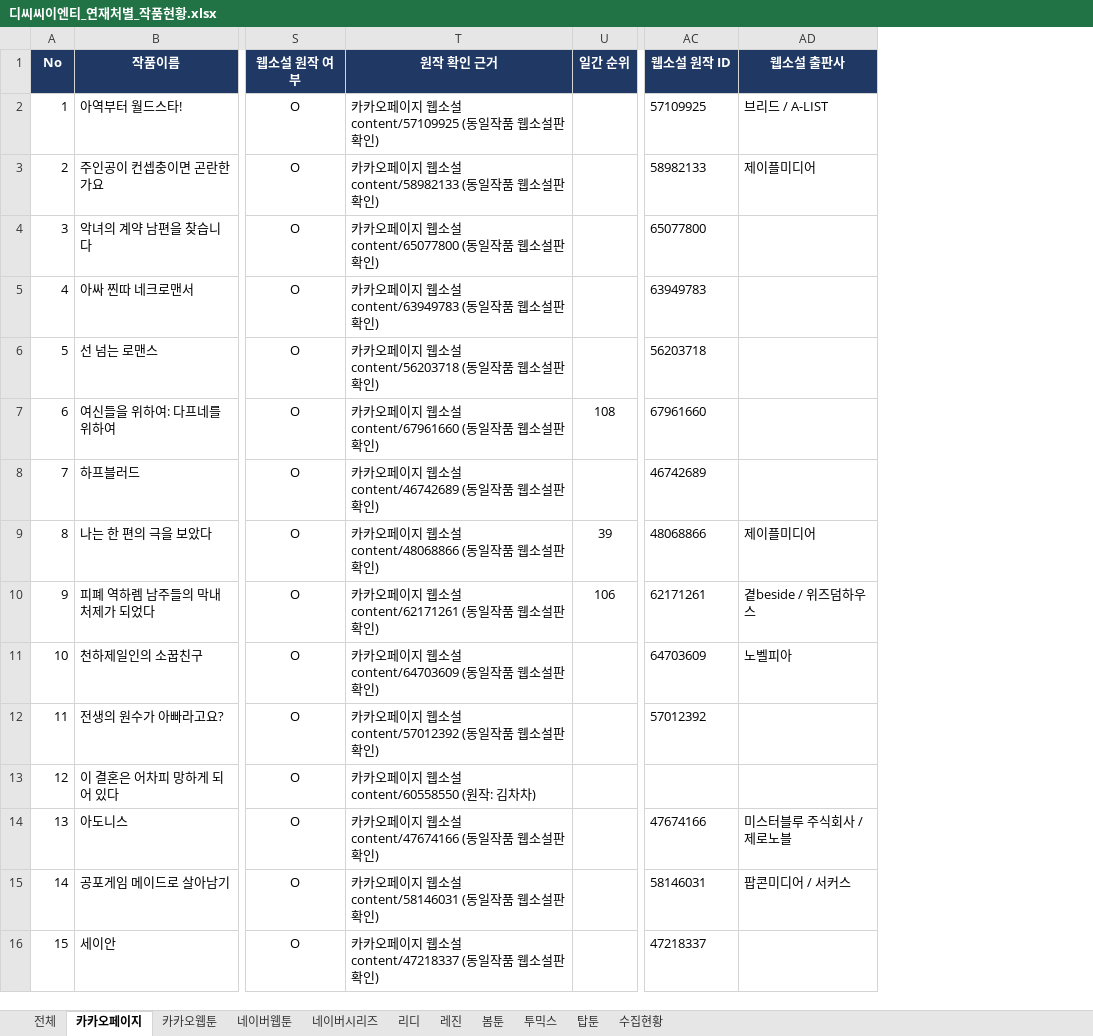
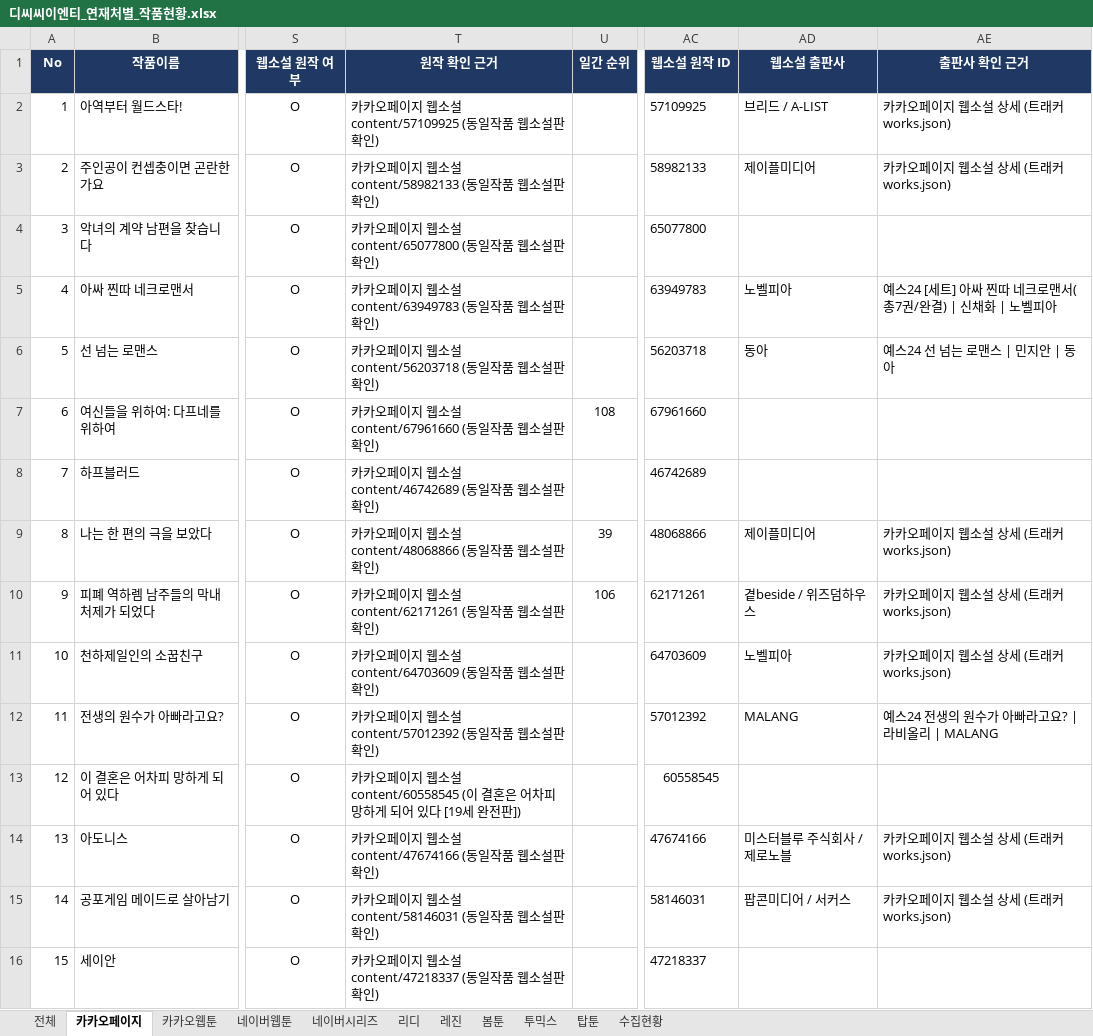
Before and after one commit to ehgowjd1-afk/claude_desk, an Excel workbook: 디씨씨이엔티_연재처별_작품현황.xlsx, sheet 카카오페이지, drawn as a sheet; only a part is shown, gaps mark what is left out; values as stored, in another font and other column widths than the file's, no borders; the diff covers the shown part only; the diff names each change by its address in the sheet, - before the commit and + after, or states it on an @@ line.

```diff
--- a/디씨씨이엔티_연재처별_작품현황.xlsx (sheet 카카오페이지)
+++ b/디씨씨이엔티_연재처별_작품현황.xlsx (sheet 카카오페이지)
+column AE (출판사 확인 근거), rows 2-15: 카카오페이지 웹소설 상세 (트래커 works.json) | 카카오페이지 웹소설 상세 (트래커 works.json) |  | 예스24 [세트] 아싸 찐따 네크로맨서(총7권/완결) | 신채화 | 노벨피아 | 예스24 선 넘는 로맨스 | 민지안 | 동아 |  |  | 카카오페이지 웹소설 상세 (트래커 works.json) | 카카오페이지 웹소설 상세 (트래커 works.json) | 카카오페이지 웹소설 상세 (트래커 works.json) | 예스24 전생의 원수가 아빠라고요? | 라비올리 | MALANG |  | 카카오페이지 웹소설 상세 (트래커 works.json) | 카카오페이지 웹소설 상세 (트래커 works.json)
-AD5 (웹소설 출판사): (empty)
+AD5 (웹소설 출판사): 노벨피아
-AD6 (웹소설 출판사): (empty)
+AD6 (웹소설 출판사): 동아
-AD12 (웹소설 출판사): (empty)
+AD12 (웹소설 출판사): MALANG
-T13 (원작 확인 근거): …웹소설 content/60558550 (원작: 김차차)
+T13 (원작 확인 근거): …웹소설 content/60558545 (이 결혼은 어차피 망하게 되어 있다 [19세 완전판])
-AC13 (웹소설 원작 ID): (empty)
+AC13 (웹소설 원작 ID): 60558545
```
Also changed, not shown: 10 edited cells elsewhere in this sheet, sheet 수집현황.
